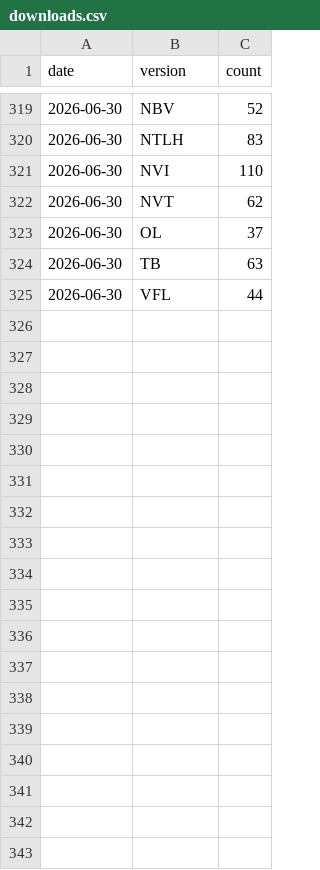
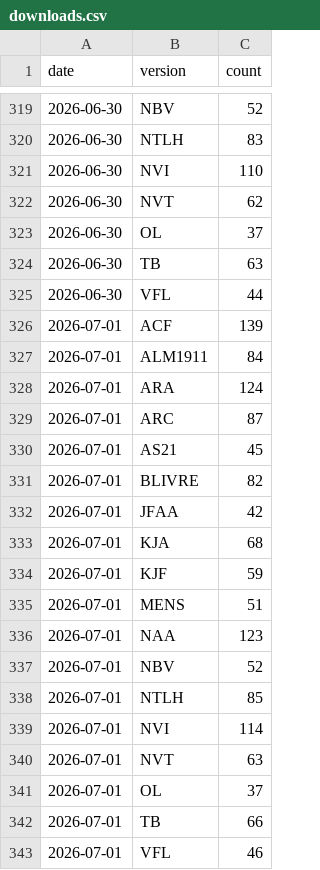
Before and after one commit to damarals/biblias, a CSV file: data/stats/downloads.csv, drawn as a sheet; only a part is shown, gaps mark what is left out; the diff names each change by its address in the sheet, - before the commit and + after, or states it on an @@ line.

```diff
--- a/data/stats/downloads.csv
+++ b/data/stats/downloads.csv
+row 326: 2026-07-01 | ACF | 139
+row 327: 2026-07-01 | ALM1911 | 84
+row 328: 2026-07-01 | ARA | 124
+row 329: 2026-07-01 | ARC | 87
+row 330: 2026-07-01 | AS21 | 45
+row 331: 2026-07-01 | BLIVRE | 82
+row 332: 2026-07-01 | JFAA | 42
+row 333: 2026-07-01 | KJA | 68
+row 334: 2026-07-01 | KJF | 59
+row 335: 2026-07-01 | MENS | 51
+row 336: 2026-07-01 | NAA | 123
+row 337: 2026-07-01 | NBV | 52
+row 338: 2026-07-01 | NTLH | 85
+row 339: 2026-07-01 | NVI | 114
+row 340: 2026-07-01 | NVT | 63
+row 341: 2026-07-01 | OL | 37
+row 342: 2026-07-01 | TB | 66
+row 343: 2026-07-01 | VFL | 46
```
Also changed, not shown: 1 other file.
